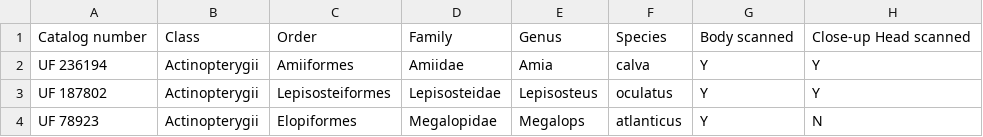
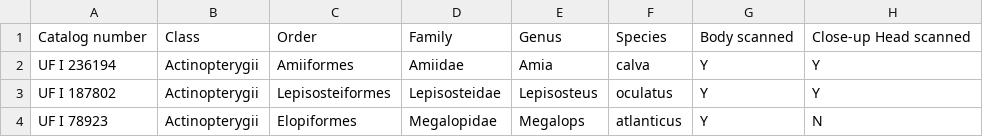
Before and after one commit to nsvitek/CT_tools, a CSV file: morphosource_batch_convert/sample_data/input_sample1.csv, drawn as a sheet; only a part is shown; the diff names each change by its address in the sheet, - before the commit and + after, or states it on an @@ line.

```diff
--- a/morphosource_batch_convert/sample_data/input_sample1.csv
+++ b/morphosource_batch_convert/sample_data/input_sample1.csv
-A2: UF 236194
+A2: UF I 236194
-A3: UF 187802
+A3: UF I 187802
-A4: UF 78923
+A4: UF I 78923
```
Also changed, not shown: morphosource_batch_convert/sample_data/ctscan_batch_sample1.csv, 13 other files.
